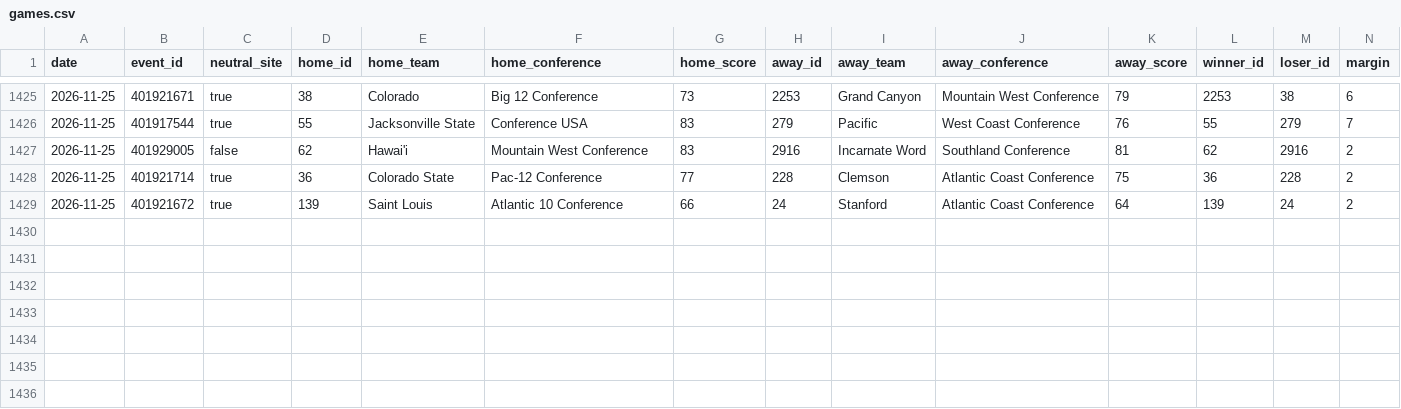
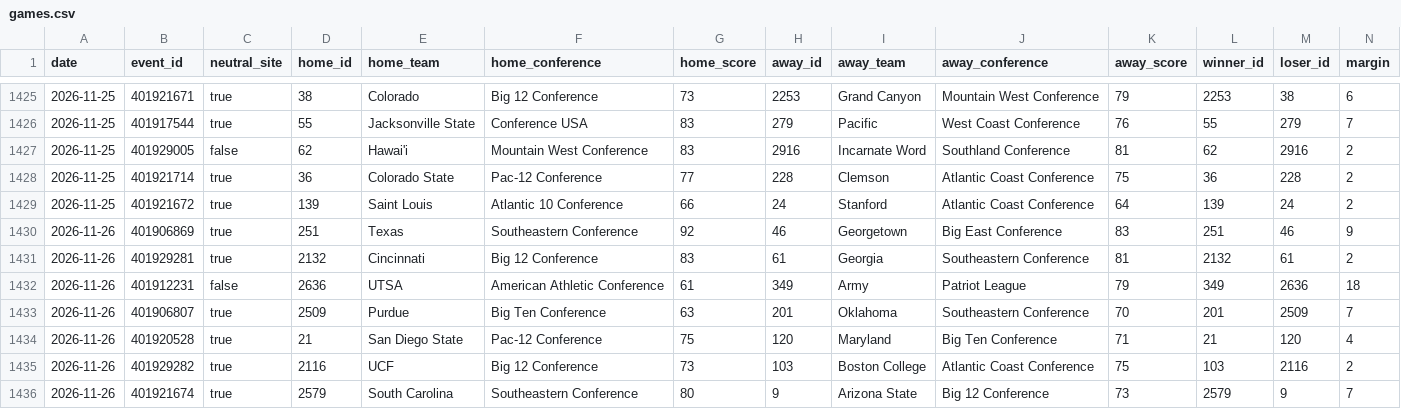
Before and after one commit to golmsted2/Data-Tracker, a CSV file: data/games.csv, drawn as a sheet; only a part is shown, gaps mark what is left out; rows hold the shown columns only; the diff names each change by its address in the sheet, - before the commit and + after, or states it on an @@ line.

```diff
--- a/data/games.csv
+++ b/data/games.csv
+row 1430: 2026-11-26 | 401906869 | true | 251 | Texas | Southeastern Conference | 92 | 46 | Georgetown | Big East Conference | 83 | 251 | 46 | 9
+row 1431: 2026-11-26 | 401929281 | true | 2132 | Cincinnati | Big 12 Conference | 83 | 61 | Georgia | Southeastern Conference | 81 | 2132 | 61 | 2
+row 1432: 2026-11-26 | 401912231 | false | 2636 | UTSA | American Athletic Conference | 61 | 349 | Army | Patriot League | 79 | 349 | 2636 | 18
+row 1433: 2026-11-26 | 401906807 | true | 2509 | Purdue | Big Ten Conference | 63 | 201 | Oklahoma | Southeastern Conference | 70 | 201 | 2509 | 7
+row 1434: 2026-11-26 | 401920528 | true | 21 | San Diego State | Pac-12 Conference | 75 | 120 | Maryland | Big Ten Conference | 71 | 21 | 120 | 4
+row 1435: 2026-11-26 | 401929282 | true | 2116 | UCF | Big 12 Conference | 73 | 103 | Boston College | Atlantic Coast Conference | 75 | 103 | 2116 | 2
+row 1436: 2026-11-26 | 401921674 | true | 2579 | South Carolina | Southeastern Conference | 80 | 9 | Arizona State | Big 12 Conference | 73 | 2579 | 9 | 7
```
Also changed, not shown: 4 other files.
